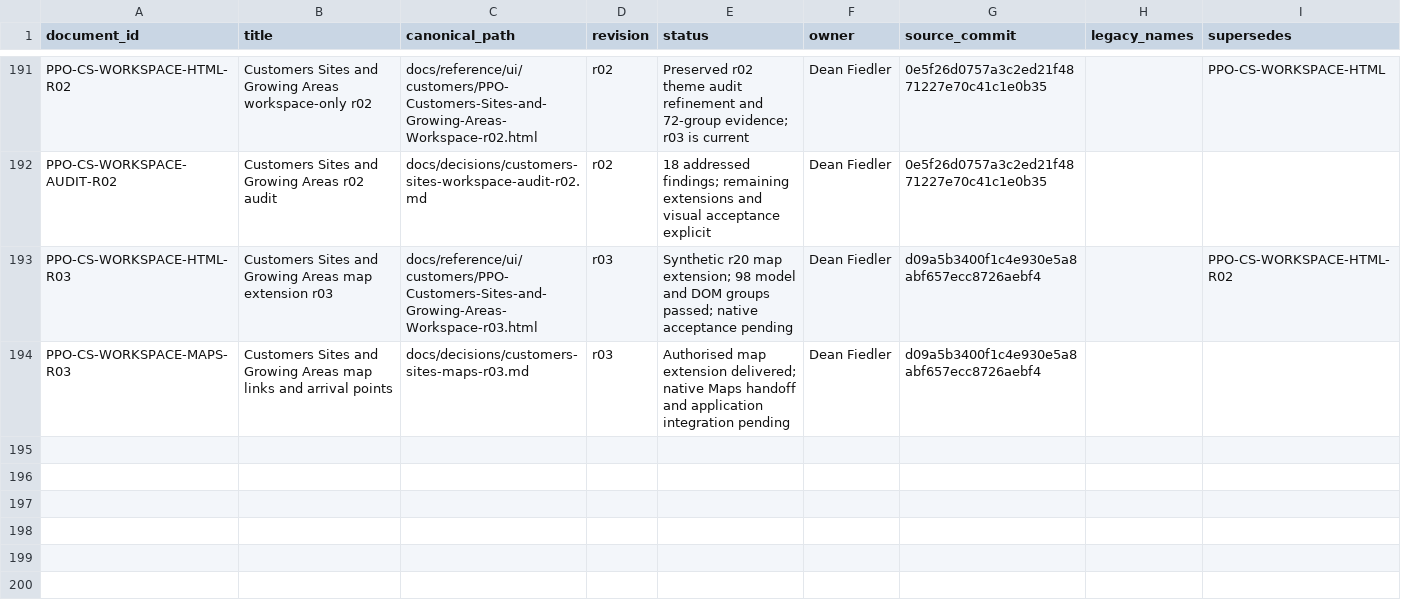
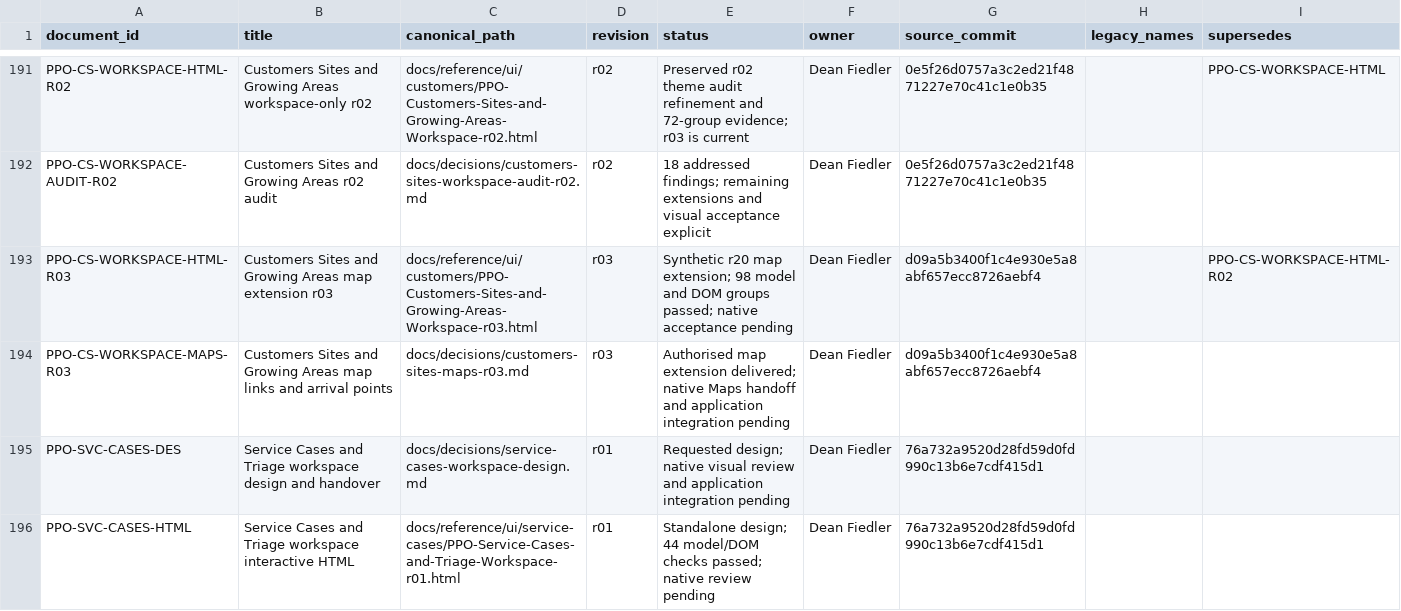
Before and after one commit to deanrfiedler-gif/powerplants-one, a CSV file: docs/standards/document-register.csv, drawn as a sheet; only a part is shown, gaps mark what is left out.

Commit message:
design: Service Cases and Triage workspace r01

```diff
--- a/docs/standards/document-register.csv
+++ b/docs/standards/document-register.csv
@@ -194 +194,3 @@ PPO-CS-WORKSPACE-HTML-R03,Customers Sites and Growing Areas map extension r03,do
 PPO-CS-WORKSPACE-MAPS-R03,Customers Sites and Growing Areas map links and arrival points,docs/decisions/customers-sites-maps-r03.md,r03,Authorised map extension delivered; native Maps handoff and application integration pending,Dean Fiedler,d09a5b3400f1c4e930e5a8abf657ecc8726aebf4,,
+PPO-SVC-CASES-DES,Service Cases and Triage workspace design and handover,docs/decisions/service-cases-workspace-design.md,r01,Requested design; native visual review and application integration pending,Dean Fiedler,76a732a9520d28fd59d0fd990c13b6e7cdf415d1,,
+PPO-SVC-CASES-HTML,Service Cases and Triage workspace interactive HTML,docs/reference/ui/service-cases/PPO-Service-Cases-and-Triage-Workspace-r01.html,r01,Standalone design; 44 model/DOM checks passed; native review pending,Dean Fiedler,76a732a9520d28fd59d0fd990c13b6e7cdf415d1,,
```
Also changed, not shown: 6 other files.
